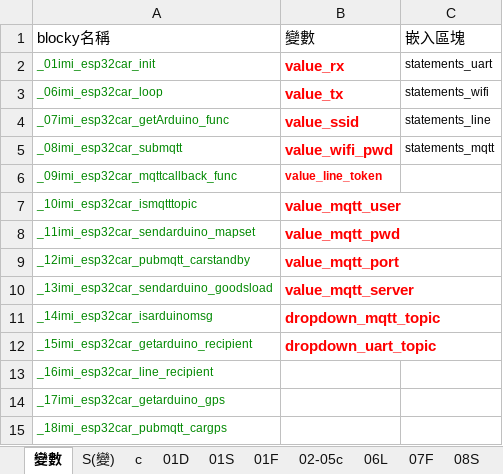
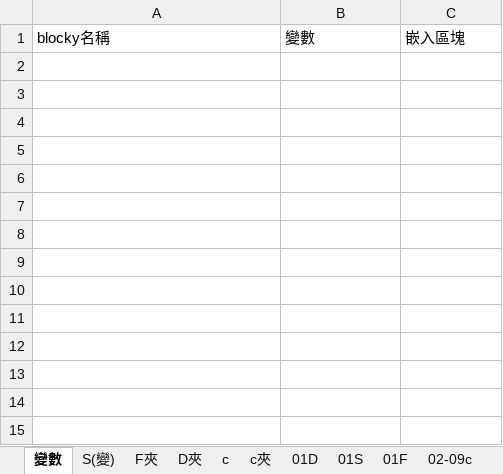
Before and after one commit to kingofamani/Arduino, an Excel workbook: tools/myCustomBlockly/iMi/MegaCar/MegaCar3產生積木程式碼.xlsx, sheet 變數, drawn as a sheet; values as stored, in another font and other column widths than the file's, no borders; the diff names each change by its address in the sheet, - before the commit and + after, or states it on an @@ line.

```diff
--- a/tools/myCustomBlockly/iMi/MegaCar/MegaCar3產生積木程式碼.xlsx (sheet 變數)
+++ b/tools/myCustomBlockly/iMi/MegaCar/MegaCar3產生積木程式碼.xlsx (sheet 變數)
-sheet tab: 02-05c
+sheet tab: 02-09c
-sheet tab: 06L
-sheet tab: 07F
-sheet tab: 08S
+sheet tab: F夾
+sheet tab: D夾
+sheet tab: c夾
-row 2: _01imi_esp32car_init | value_rx | statements_uart
-row 3: _06imi_esp32car_loop | value_tx | statements_wifi
-row 4: _07imi_esp32car_getArduino_func | value_ssid | statements_line
-row 5: _08imi_esp32car_submqtt | value_wifi_pwd | statements_mqtt
-row 6: _09imi_esp32car_mqttcallback_func | value_line_token
-row 7: _10imi_esp32car_ismqtttopic | value_mqtt_user
-row 8: _11imi_esp32car_sendarduino_mapset | value_mqtt_pwd
-row 9: _12imi_esp32car_pubmqtt_carstandby | value_mqtt_port
-row 10: _13imi_esp32car_sendarduino_goodsload | value_mqtt_server
-row 11: _14imi_esp32car_isarduinomsg | dropdown_mqtt_topic
-row 12: _15imi_esp32car_getarduino_recipient | dropdown_uart_topic
-row 13: _16imi_esp32car_line_recipient
-row 14: _17imi_esp32car_getarduino_gps
-row 15: _18imi_esp32car_pubmqtt_cargps
```
Also changed, not shown: sheet 01F, sheet 01D, sheet 01S, sheet 14c, sheet 02-09c, sheet 18c, 8 more sheets, other sheet tabs, formulas that keep their value, charts or pictures, 4 other files.
